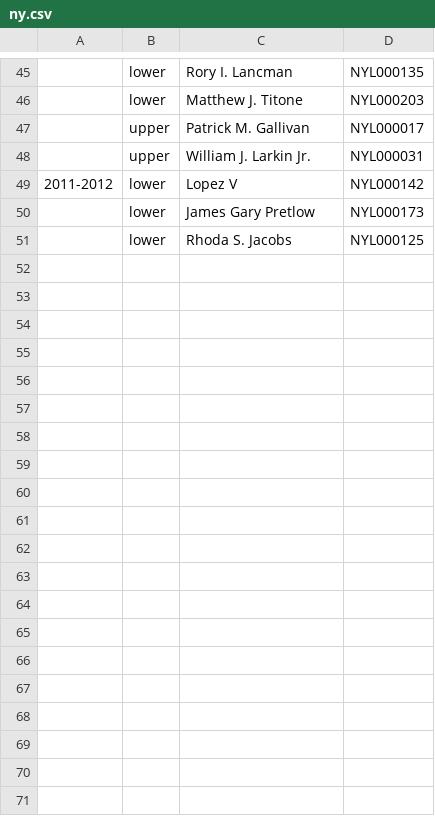
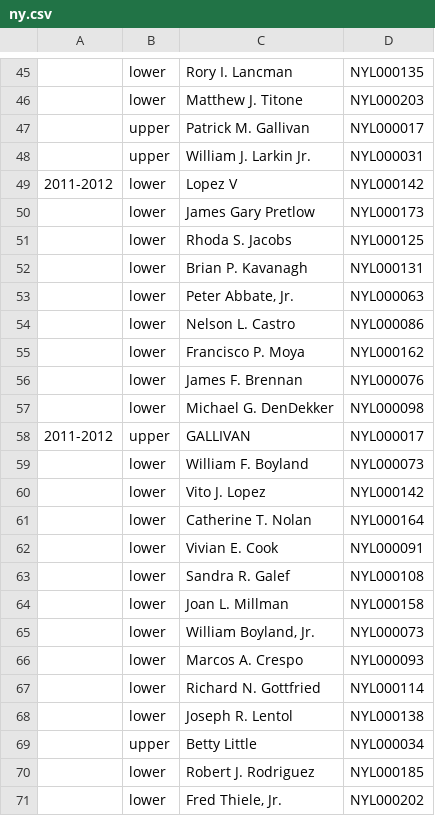
Before and after one commit to openstates/openstates-scrapers, a CSV file: manual_data/leg_ids/ny.csv, drawn as a sheet; only a part is shown, gaps mark what is left out; the diff covers the shown part only; the diff names each change by its address in the sheet, - before the commit and + after, or states it on an @@ line.

```diff
--- a/manual_data/leg_ids/ny.csv
+++ b/manual_data/leg_ids/ny.csv
+row 52:  | lower | Brian P. Kavanagh | NYL000131
+row 53:  | lower | Peter Abbate, Jr. | NYL000063
+row 54:  | lower | Nelson L. Castro | NYL000086
+row 55:  | lower | Francisco P. Moya | NYL000162
+row 56:  | lower | James F. Brennan | NYL000076
+row 57:  | lower | Michael G. DenDekker | NYL000098
+row 58: 2011-2012 | upper | GALLIVAN | NYL000017
+row 59:  | lower | William F. Boyland | NYL000073
+row 60:  | lower | Vito J. Lopez | NYL000142
+row 61:  | lower | Catherine T. Nolan | NYL000164
+row 62:  | lower | Vivian E. Cook | NYL000091
+row 63:  | lower | Sandra R. Galef | NYL000108
+row 64:  | lower | Joan L. Millman | NYL000158
+row 65:  | lower | William Boyland, Jr. | NYL000073
+row 66:  | lower | Marcos A. Crespo | NYL000093
+row 67:  | lower | Richard N. Gottfried | NYL000114
+row 68:  | lower | Joseph R. Lentol | NYL000138
+row 69:  | upper | Betty Little | NYL000034
+row 70:  | lower | Robert J. Rodriguez | NYL000185
+row 71:  | lower | Fred Thiele, Jr. | NYL000202
```
Also changed, not shown: 19 added rows elsewhere in this file, manual_data/leg_ids/nv.csv.
